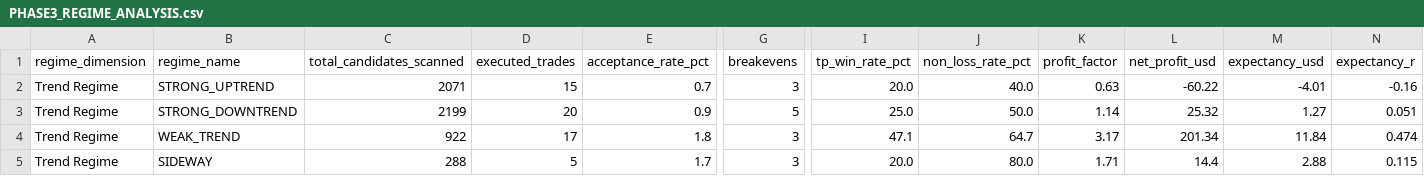
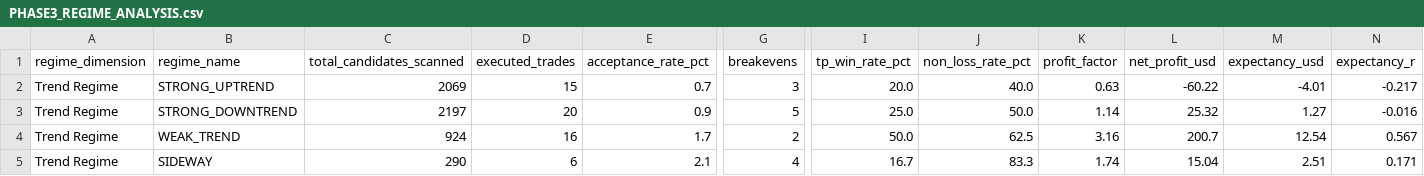
Before and after one commit to abdugafarov-ai/smart-trader-bot, a CSV file: docs/PHASE3_REGIME_ANALYSIS.csv, drawn as a sheet; only a part is shown, gaps mark what is left out; the diff covers the shown part only; the diff names each change by its address in the sheet, - before the commit and + after, or states it on an @@ line.

```diff
--- a/docs/PHASE3_REGIME_ANALYSIS.csv
+++ b/docs/PHASE3_REGIME_ANALYSIS.csv
-C2 (total_candidates_scanned): 2071
+C2 (total_candidates_scanned): 2069
-N2 (expectancy_r): -0.16
+N2 (expectancy_r): -0.217
-C3 (total_candidates_scanned): 2199
+C3 (total_candidates_scanned): 2197
-N3 (expectancy_r): 0.051
+N3 (expectancy_r): -0.016
-C4 (total_candidates_scanned): 922
+C4 (total_candidates_scanned): 924
-D4 (executed_trades): 17
+D4 (executed_trades): 16
-E4 (acceptance_rate_pct): 1.8
+E4 (acceptance_rate_pct): 1.7
-G4 (breakevens): 3
+G4 (breakevens): 2
-I4 (tp_win_rate_pct): 47.1
+I4 (tp_win_rate_pct): 50.0
-J4 (non_loss_rate_pct): 64.7
+J4 (non_loss_rate_pct): 62.5
-K4 (profit_factor): 3.17
+K4 (profit_factor): 3.16
-L4 (net_profit_usd): 201.34
+L4 (net_profit_usd): 200.7
-M4 (expectancy_usd): 11.84
+M4 (expectancy_usd): 12.54
-N4 (expectancy_r): 0.474
+N4 (expectancy_r): 0.567
-C5 (total_candidates_scanned): 288
+C5 (total_candidates_scanned): 290
-D5 (executed_trades): 5
+D5 (executed_trades): 6
-E5 (acceptance_rate_pct): 1.7
+E5 (acceptance_rate_pct): 2.1
-G5 (breakevens): 3
+G5 (breakevens): 4
-I5 (tp_win_rate_pct): 20.0
+I5 (tp_win_rate_pct): 16.7
-J5 (non_loss_rate_pct): 80.0
+J5 (non_loss_rate_pct): 83.3
-K5 (profit_factor): 1.71
+K5 (profit_factor): 1.74
-L5 (net_profit_usd): 14.4
+L5 (net_profit_usd): 15.04
-M5 (expectancy_usd): 2.88
+M5 (expectancy_usd): 2.51
-N5 (expectancy_r): 0.115
+N5 (expectancy_r): 0.171
```
Also changed, not shown: 41 edited cells elsewhere in this file, docs/PHASE3_COST_SENSITIVITY.csv, 9 other files.
